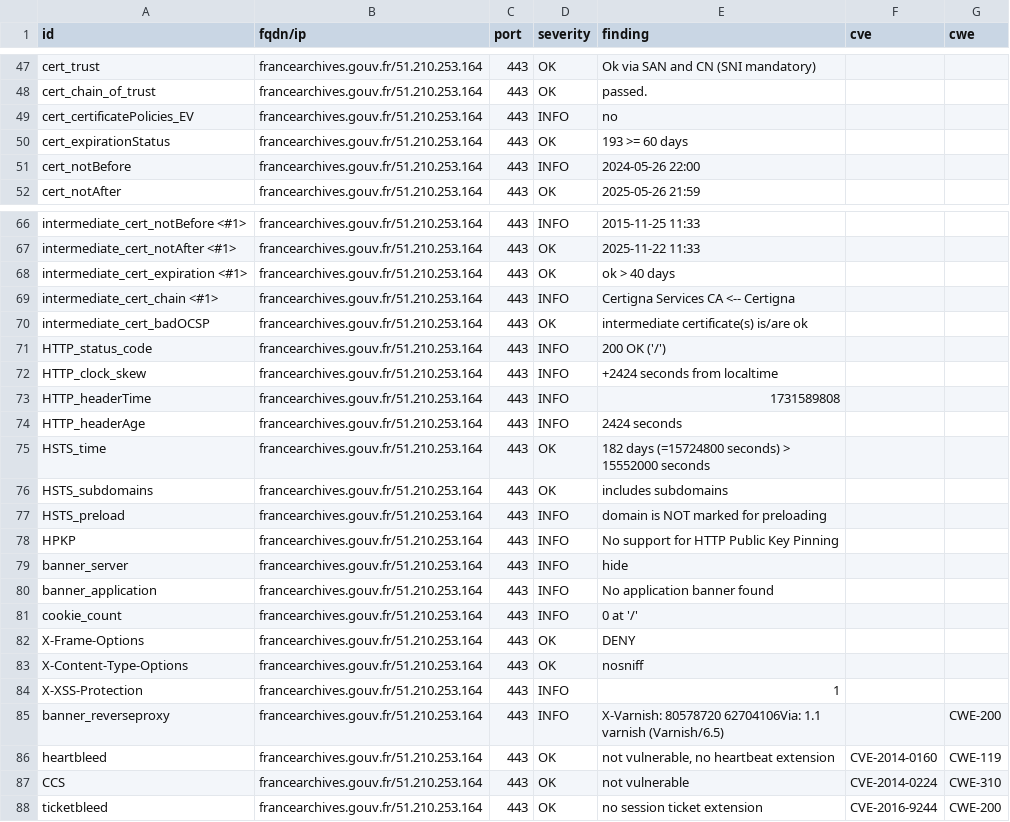
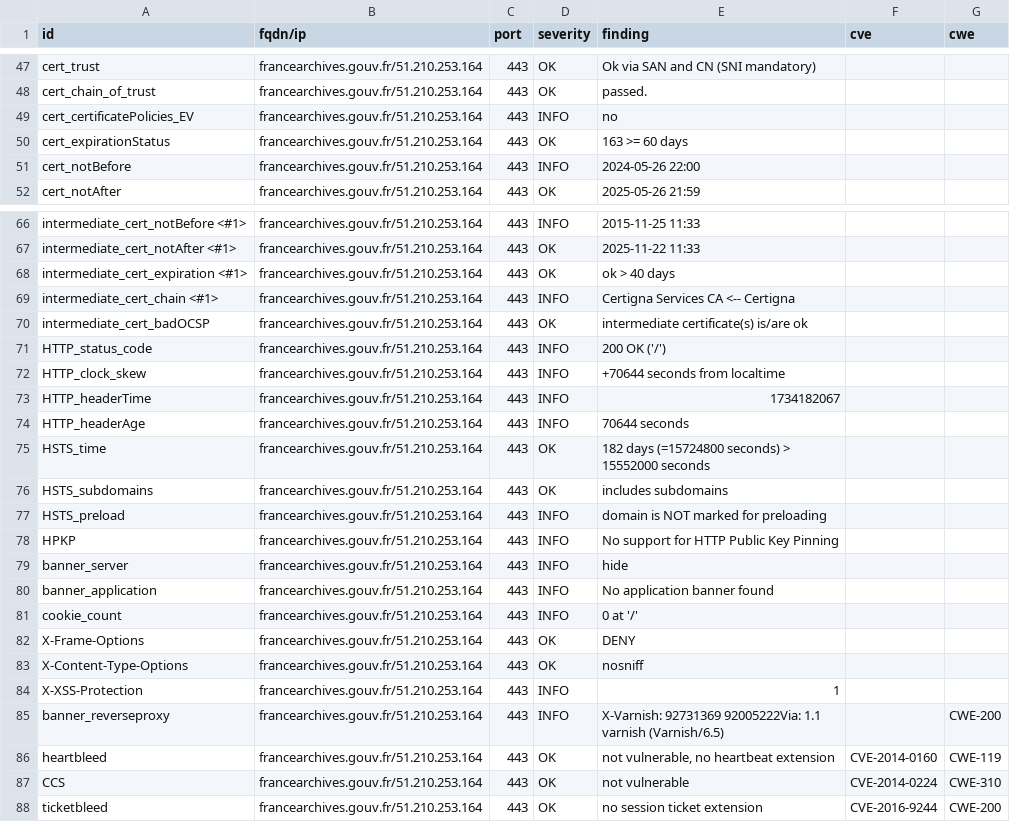
Before and after one commit to GKO-org/dashlordPrd4, a CSV file: results/aHR0cHM6Ly9mcmFuY2VhcmNoaXZlcy5nb3V2LmZy/testssl.csv, drawn as a sheet; only a part is shown, gaps mark what is left out.

```diff
--- a/results/aHR0cHM6Ly9mcmFuY2VhcmNoaXZlcy5nb3V2LmZy/testssl.csv
+++ b/results/aHR0cHM6Ly9mcmFuY2VhcmNoaXZlcy5nb3V2LmZy/testssl.csv
@@ -49,3 +49,3 @@
 "cert_certificatePolicies_EV","francearchives.gouv.fr/51.210.253.164","443","INFO","no","",""
-"cert_expirationStatus","francearchives.gouv.fr/51.210.253.164","443","OK","193 >= 60 days","",""
+"cert_expirationStatus","francearchives.gouv.fr/51.210.253.164","443","OK","163 >= 60 days","",""
 "cert_notBefore","francearchives.gouv.fr/51.210.253.164","443","INFO","2024-05-26 22:00","",""
@@ -71,5 +71,5 @@
 "HTTP_status_code","francearchives.gouv.fr/51.210.253.164","443","INFO","200 OK ('/')","",""
-"HTTP_clock_skew","francearchives.gouv.fr/51.210.253.164","443","INFO","+2424 seconds from localtime","",""
-"HTTP_headerTime","francearchives.gouv.fr/51.210.253.164","443","INFO","1731589808","",""
-"HTTP_headerAge","francearchives.gouv.fr/51.210.253.164","443","INFO","2424 seconds","",""
+"HTTP_clock_skew","francearchives.gouv.fr/51.210.253.164","443","INFO","+70644 seconds from localtime","",""
+"HTTP_headerTime","francearchives.gouv.fr/51.210.253.164","443","INFO","1734182067","",""
+"HTTP_headerAge","francearchives.gouv.fr/51.210.253.164","443","INFO","70644 seconds","",""
 "HSTS_time","francearchives.gouv.fr/51.210.253.164","443","OK","182 days (=15724800 seconds) > 15552000 seconds","",""
@@ -84,3 +84,3 @@
 "X-XSS-Protection","francearchives.gouv.fr/51.210.253.164","443","INFO","1","",""
-"banner_reverseproxy","francearchives.gouv.fr/51.210.253.164","443","INFO","X-Varnish: 80578720 62704106Via: 1.1 varnish (Varnish/6.5)","","CWE-200"
+"banner_reverseproxy","francearchives.gouv.fr/51.210.253.164","443","INFO","X-Varnish: 92731369 92005222Via: 1.1 varnish (Varnish/6.5)","","CWE-200"
 "heartbleed","francearchives.gouv.fr/51.210.253.164","443","OK","not vulnerable, no heartbeat extension","CVE-2014-0160","CWE-119"
```
Also changed, not shown: 8 other files.
